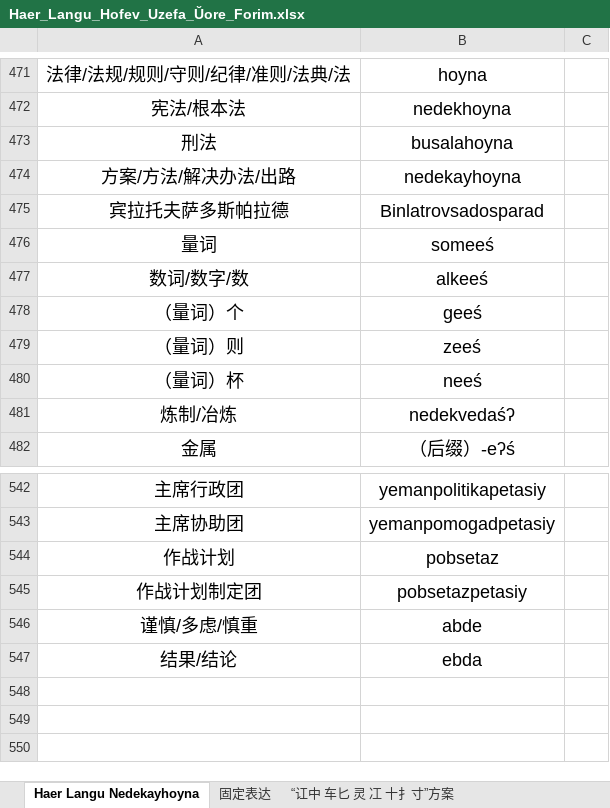
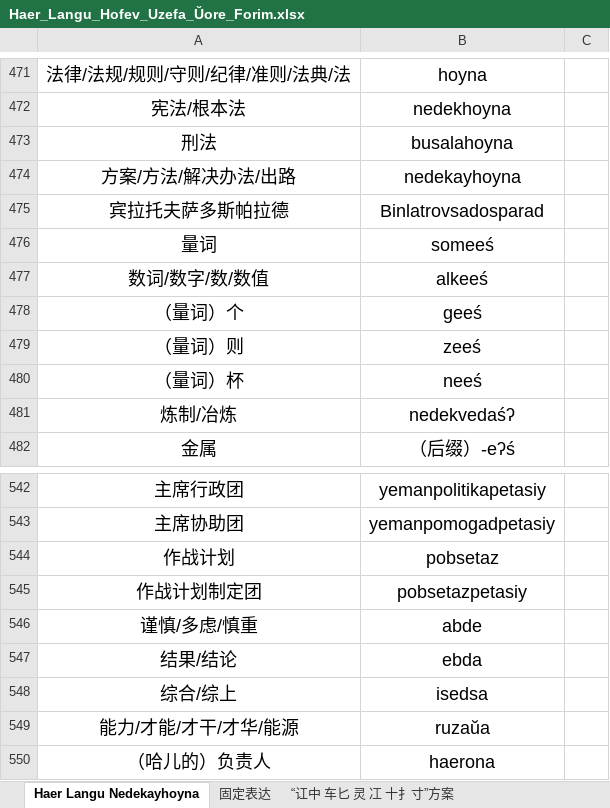
Before and after one commit to hssrgov/hssrgov.github.io, an Excel workbook: Haer_Langu_Hofev_Uzefa_Ŭore_Forim.xlsx, sheet Haer Langu Nedekayhoyna, drawn as a sheet; only a part is shown, gaps mark what is left out; values as stored, in another font and other column widths than the file's, no borders; the diff names each change by its address in the sheet, - before the commit and + after, or states it on an @@ line.

```diff
--- a/Haer_Langu_Hofev_Uzefa_Ŭore_Forim.xlsx (sheet Haer Langu Nedekayhoyna)
+++ b/Haer_Langu_Hofev_Uzefa_Ŭore_Forim.xlsx (sheet Haer Langu Nedekayhoyna)
-A477: 数词/数字/数
+A477: 数词/数字/数/数值
+row 548: 综合/综上 | isedsa
+row 549: 能力/才能/才干/才华/能源 | ruzaŭa
+row 550: （哈儿的）负责人 | haerona
```
Also changed, not shown: 29 other files.
